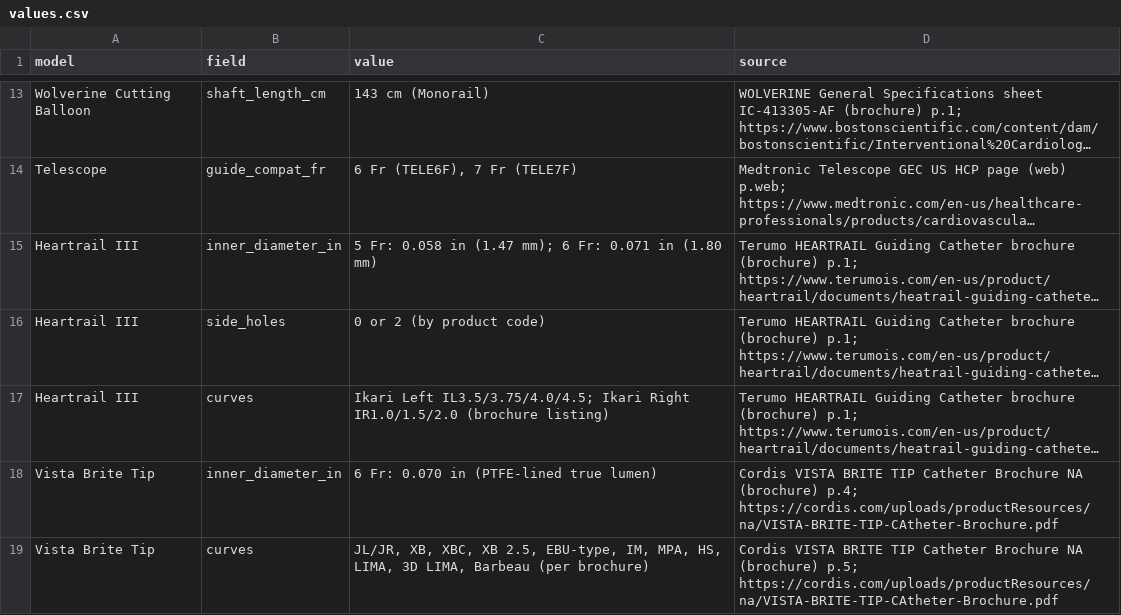
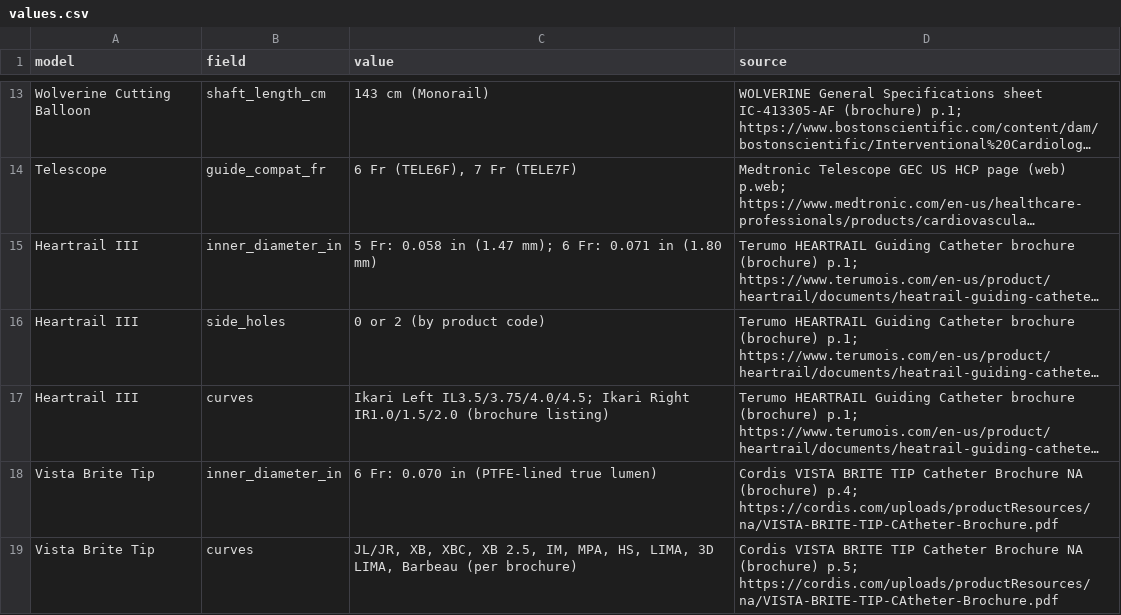
Before and after one commit to jeffmcd83/coronary-compare, a CSV file: sources/pass05/values.csv, drawn as a sheet; only a part is shown, gaps mark what is left out; long unchanged cells end in …; the diff names each change by its address in the sheet, - before the commit and + after, or states it on an @@ line.

```diff
--- a/sources/pass05/values.csv
+++ b/sources/pass05/values.csv
-C19 (value): …XB 2.5, EBU-type, IM, MPA,…
+C19 (value): …XB 2.5, IM, MPA,…
```
Also changed, not shown: coronary-specs-verified.csv, 16 other files.
